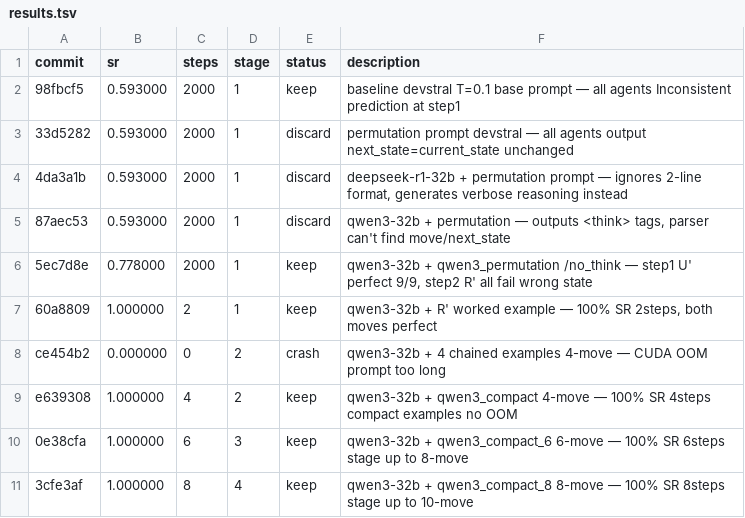
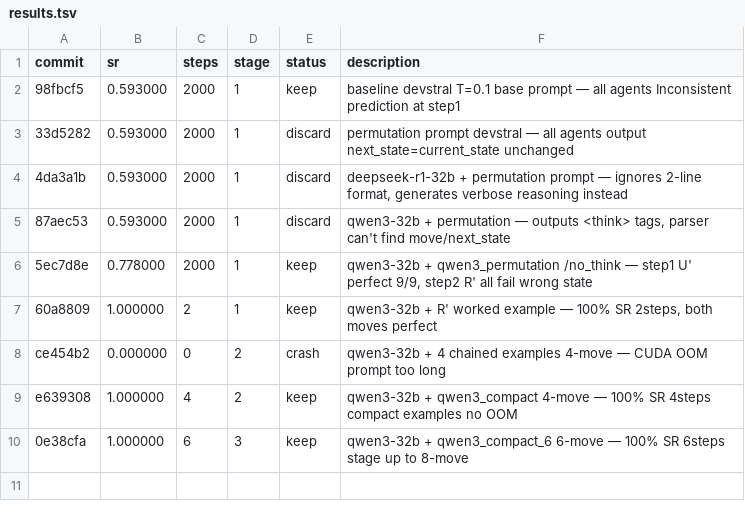
Before and after one commit to LSailer/Lecuture-AGI-Project, a TSV file: results.tsv, drawn as a sheet.

Commit message:
Revert "results: 100% SR 8steps qwen3-32b compact_8 — 8-move solved, stage up to 10-move"
This reverts commit 927087d8ffba3aab78446af53e965796f38cab4b.

```diff
--- a/results.tsv
+++ b/results.tsv
@@ -10,2 +10 @@ e639308	1.000000	4	2	keep	qwen3-32b + qwen3_compact 4-move — 100% SR 4steps co
 0e38cfa	1.000000	6	3	keep	qwen3-32b + qwen3_compact_6 6-move — 100% SR 6steps stage up to 8-move
-3cfe3af	1.000000	8	4	keep	qwen3-32b + qwen3_compact_8 8-move — 100% SR 8steps stage up to 10-move
```
Also changed, not shown: 1 other file.
